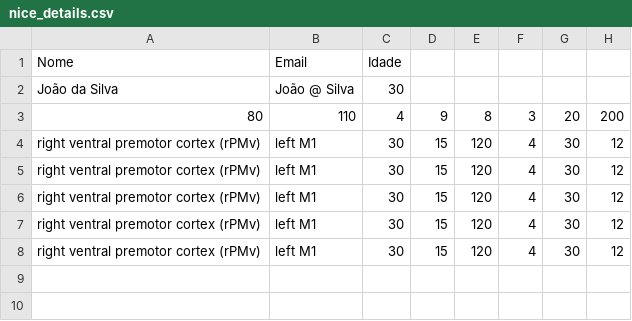
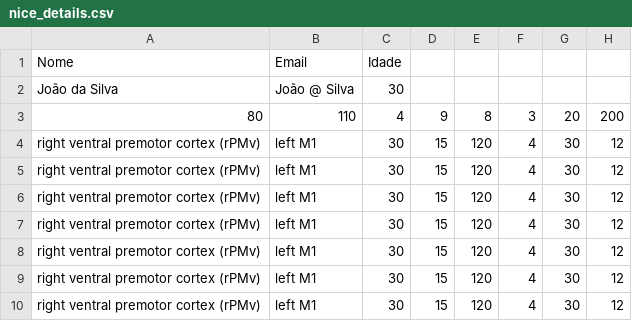
Before and after one commit to biomaglab/tms-experiment-dashboard, a CSV file: nice_details.csv, drawn as a sheet.

```diff
--- a/nice_details.csv
+++ b/nice_details.csv
@@ -8 +8,3 @@ right ventral premotor cortex (rPMv),left M1,30,15,120,4,30,12
 right ventral premotor cortex (rPMv),left M1,30,15,120,4,30,12
+right ventral premotor cortex (rPMv),left M1,30,15,120,4,30,12
+right ventral premotor cortex (rPMv),left M1,30,15,120,4,30,12
```
Also changed, not shown: 6 other files.
